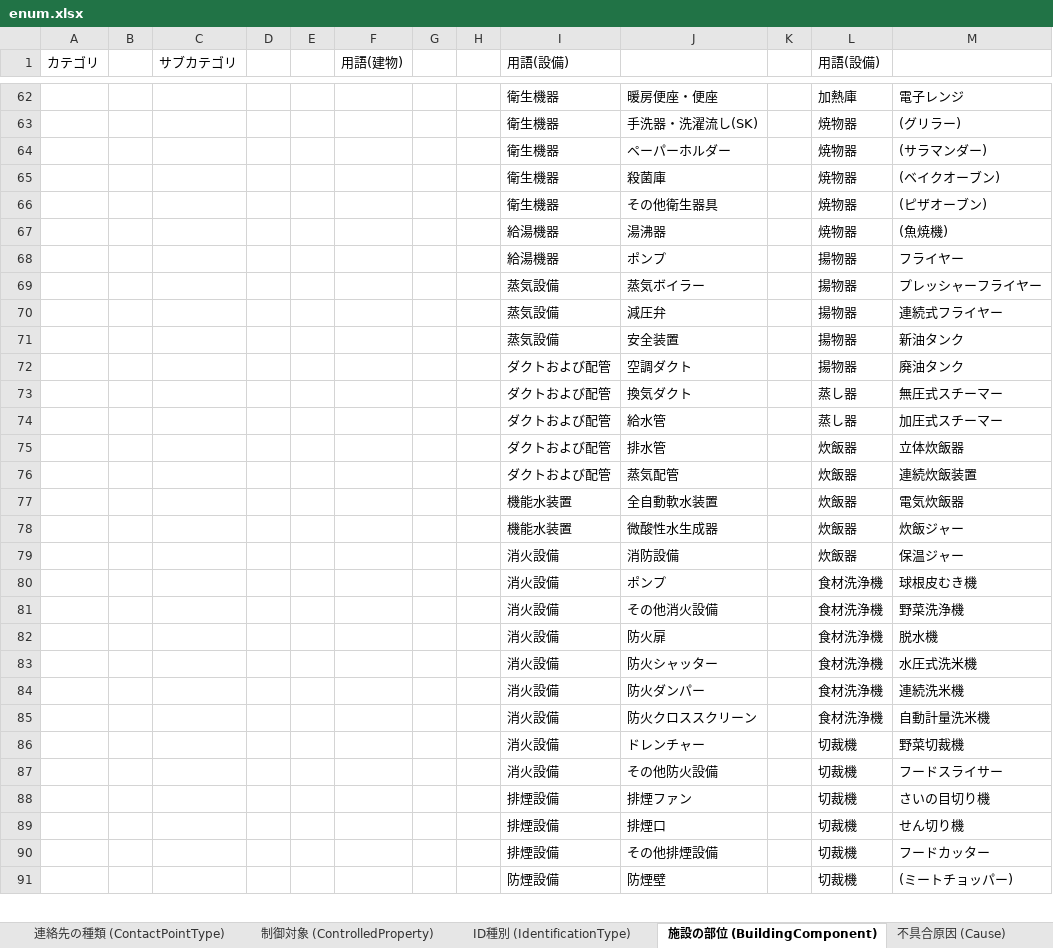
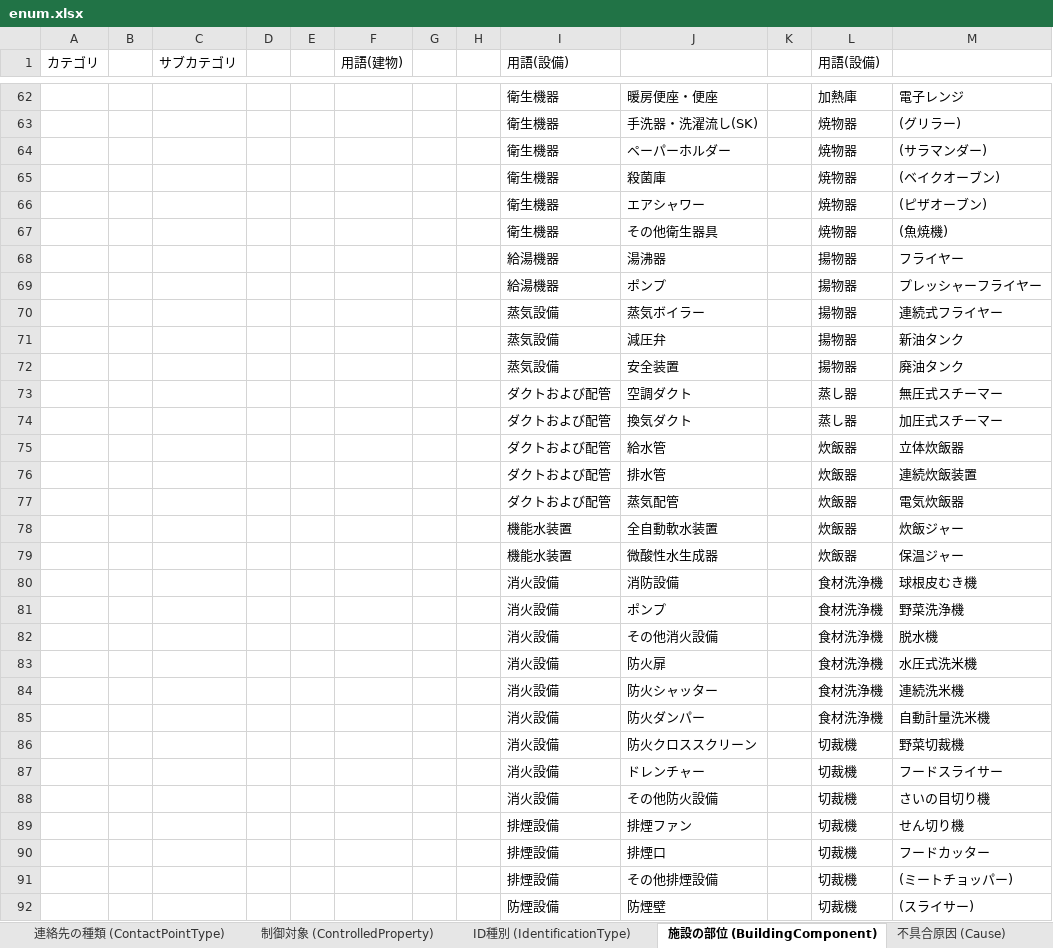
Before and after one commit to ppp-database/ppp-schema, an Excel workbook: docs/exports/enum.xlsx, sheet 施設の部位 (BuildingComponent), drawn as a sheet; only a part is shown, gaps mark what is left out; values as stored, in another font and other column widths than the file's, no borders; removed rows and columns are numbered as before the commit, all else as after; the diff covers the shown part only; the diff names each change by its address in the sheet, - before the commit and + after, or states it on an @@ line.

```diff
--- a/docs/exports/enum.xlsx (sheet 施設の部位 (BuildingComponent))
+++ b/docs/exports/enum.xlsx (sheet 施設の部位 (BuildingComponent))
+row 66:  |  |  |  |  |  |  |  | 衛生機器 | エアシャワー |  | 焼物器 | (ピザオーブン)
-M67: (ピザオーブン)
+M67: (魚焼機)
-L68 (用語(設備)): 焼物器
+L68 (用語(設備)): 揚物器
-M68: (魚焼機)
+M68: フライヤー
-M69: フライヤー
+M69: プレッシャーフライヤー
-M70: プレッシャーフライヤー
+M70: 連続式フライヤー
-M71: 連続式フライヤー
+M71: 新油タンク
-M72: 新油タンク
+M72: 廃油タンク
-row 72:  |  |  |  |  |  |  |  | ダクトおよび配管 | 空調ダクト |  | 揚物器 | 廃油タンク
-J73: 換気ダクト
+J73: 空調ダクト
-J74: 給水管
+J74: 換気ダクト
-J75: 排水管
+J75: 給水管
+row 76:  |  |  |  |  |  |  |  | ダクトおよび配管 | 排水管 |  | 炊飯器 | 連続炊飯装置
-M77: 連続炊飯装置
+M77: 電気炊飯器
-M78: 電気炊飯器
+M78: 炊飯ジャー
-M79: 炊飯ジャー
+M79: 保温ジャー
-row 79:  |  |  |  |  |  |  |  | 消火設備 | 消防設備 |  | 炊飯器 | 保温ジャー
-J80: ポンプ
+J80: 消防設備
-J81: その他消火設備
+J81: ポンプ
-J82: 防火扉
+J82: その他消火設備
-J83: 防火シャッター
+J83: 防火扉
-J84: 防火ダンパー
+J84: 防火シャッター
-J85: 防火クロススクリーン
+J85: 防火ダンパー
-J86: ドレンチャー
+J86: 防火クロススクリーン
-J87: その他防火設備
+J87: ドレンチャー
+row 88:  |  |  |  |  |  |  |  | 消火設備 | その他防火設備 |  | 切裁機 | さいの目切り機
-M89: さいの目切り機
+M89: せん切り機
-M90: せん切り機
+M90: フードカッター
-M91: フードカッター
+M91: (ミートチョッパー)
-M92: (ミートチョッパー)
+M92: (スライサー)
```
Also changed, not shown: other rows of this sheet, 6 other files.
